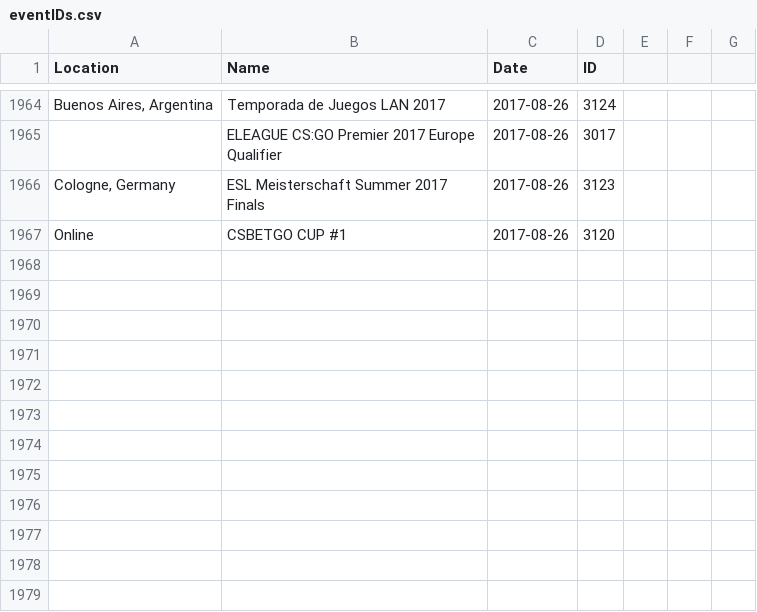
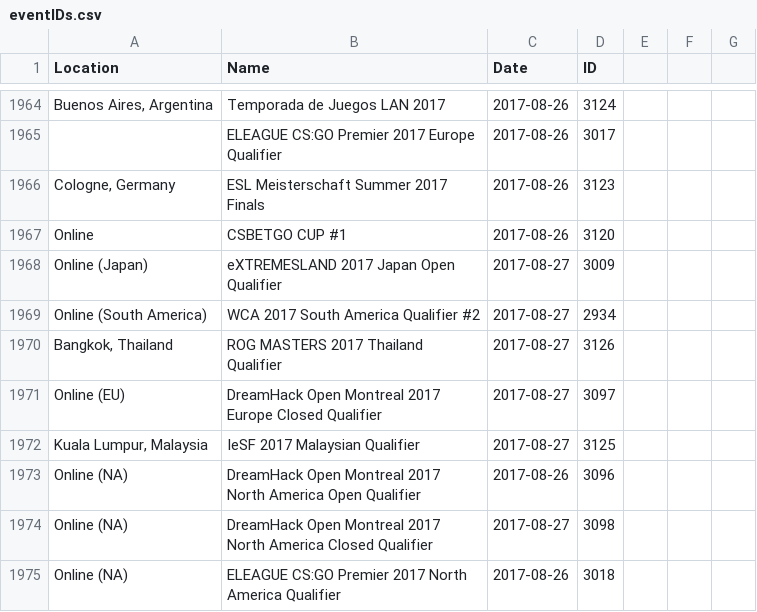
Before and after one commit to Liam-F/HLTV-Scraper, a CSV file: csv/eventIDs.csv, drawn as a sheet; only a part is shown, gaps mark what is left out; the diff names each change by its address in the sheet, - before the commit and + after, or states it on an @@ line.

```diff
--- a/csv/eventIDs.csv
+++ b/csv/eventIDs.csv
+row 1968: Online (Japan) | eXTREMESLAND 2017 Japan Open Qualifier | 2017-08-27 | 3009
+row 1969: Online (South America) | WCA 2017 South America Qualifier #2 | 2017-08-27 | 2934
+row 1970: Bangkok, Thailand | ROG MASTERS 2017 Thailand Qualifier | 2017-08-27 | 3126
+row 1971: Online (EU) | DreamHack Open Montreal 2017 Europe Closed Qualifier | 2017-08-27 | 3097
+row 1972: Kuala Lumpur, Malaysia | IeSF 2017 Malaysian Qualifier | 2017-08-27 | 3125
+row 1973: Online (NA) | DreamHack Open Montreal 2017 North America Open Qualifier | 2017-08-26 | 3096
+row 1974: Online (NA) | DreamHack Open Montreal 2017 North America Closed Qualifier | 2017-08-27 | 3098
+row 1975: Online (NA) | ELEAGUE CS:GO Premier 2017 North America Qualifier | 2017-08-26 | 3018
```
Also changed, not shown: csv/players.csv, csv/teams.csv, 3 other files.
